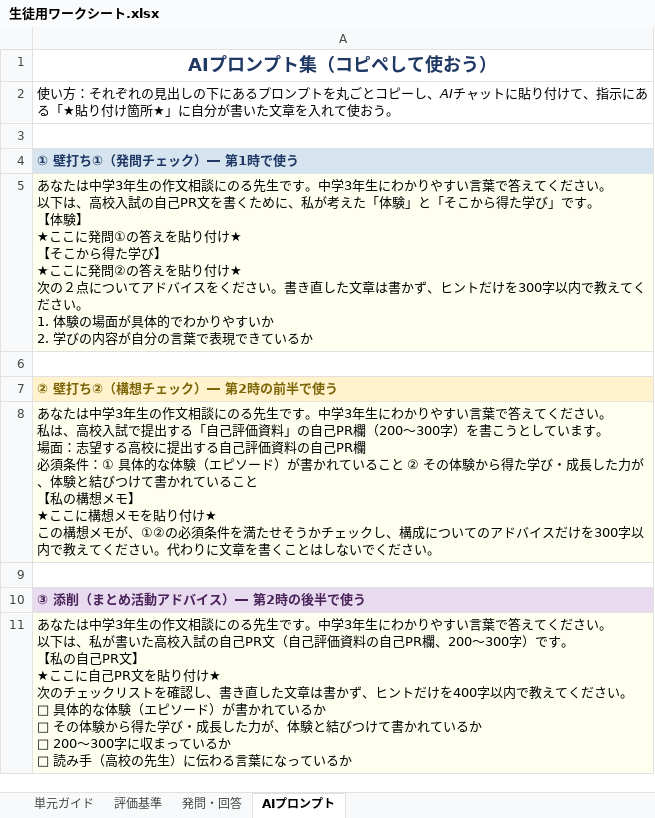
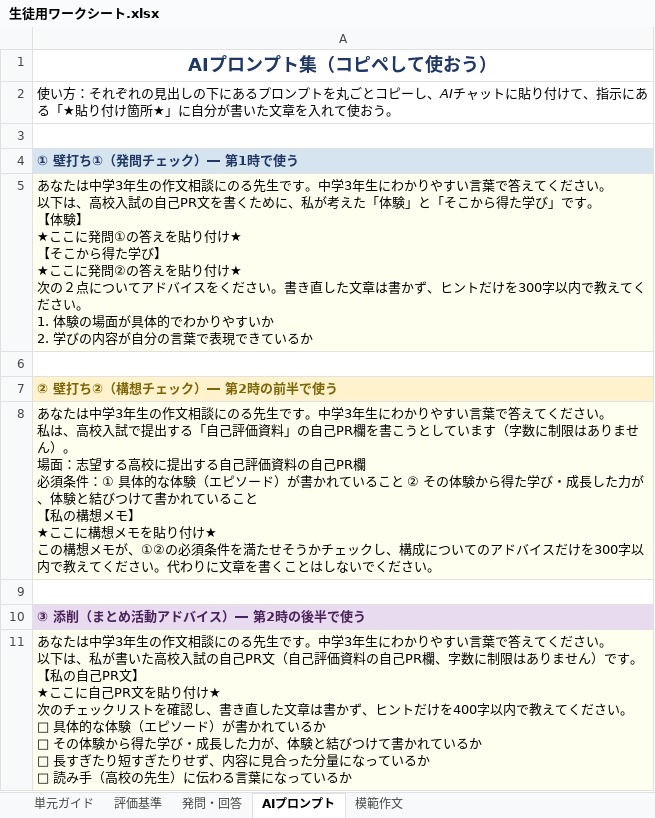
Before and after one commit to ggrr514-collab/fohg, an Excel workbook: materials/自己PR文を書く/生徒用ワークシート.xlsx, sheet AIプロンプト, drawn as a sheet; values as stored, in another font and other column widths than the file's, no borders; ↵ is a line break in a cell; the diff names each change by its address in the sheet, - before the commit and + after, or states it on an @@ line.

```diff
--- a/materials/自己PR文を書く/生徒用ワークシート.xlsx (sheet AIプロンプト)
+++ b/materials/自己PR文を書く/生徒用ワークシート.xlsx (sheet AIプロンプト)
+sheet tab: 模範作文
-A8: …自己PR欄（200〜300字）を書こうとしています。 ↵ 場面…
+A8: …自己PR欄を書こうとしています（字数に制限はありません）。 ↵ 場面…
-A11: …己PR欄、200〜300字）です。 ↵ 【私の自己PR文】 ↵ ★ここに自己PR文を貼り付け★ ↵ 次のチェックリストを確認し、書き直した文章は書かず、ヒントだけを400字以内で教えてください。 ↵ □ 具体的な体験（エピソード）が書かれているか ↵ □ その体験から得た学び・成長した力が、体験と結びつけて書かれているか ↵ □ 200〜300字に収まっている…
+A11: …己PR欄、字数に制限はありません）です。 ↵ 【私の自己PR文】 ↵ ★ここに自己PR文を貼り付け★ ↵ 次のチェックリストを確認し、書き直した文章は書かず、ヒントだけを400字以内で教えてください。 ↵ □ 具体的な体験（エピソード）が書かれているか ↵ □ その体験から得た学び・成長した力が、体験と結びつけて書かれているか ↵ □ 長すぎたり短すぎたりせず、内容に見合った分量になっている…
```
Also changed, not shown: sheet 発問・回答, sheet 単元ガイド, 3 other files.
